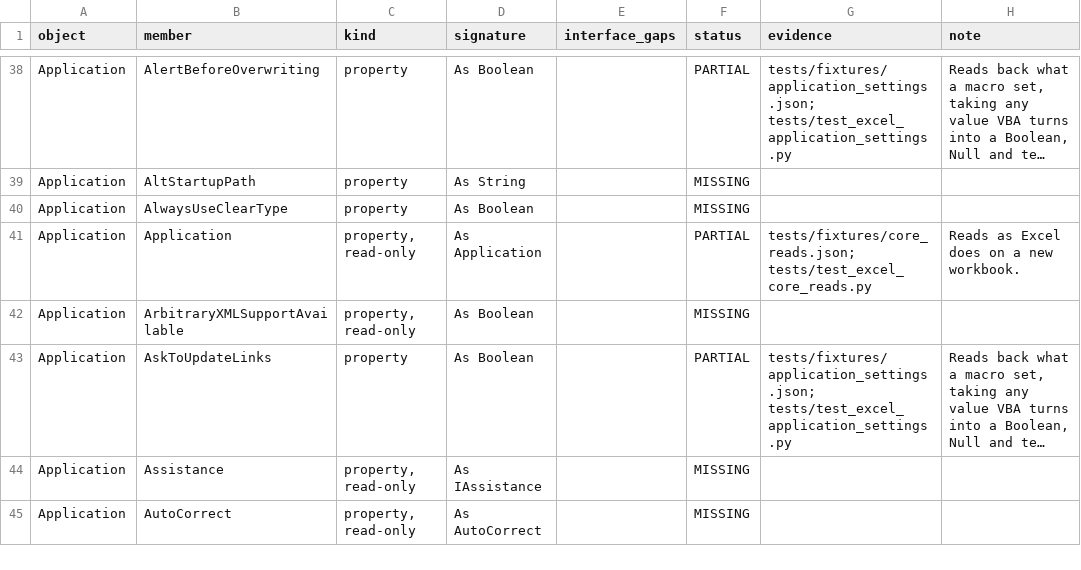
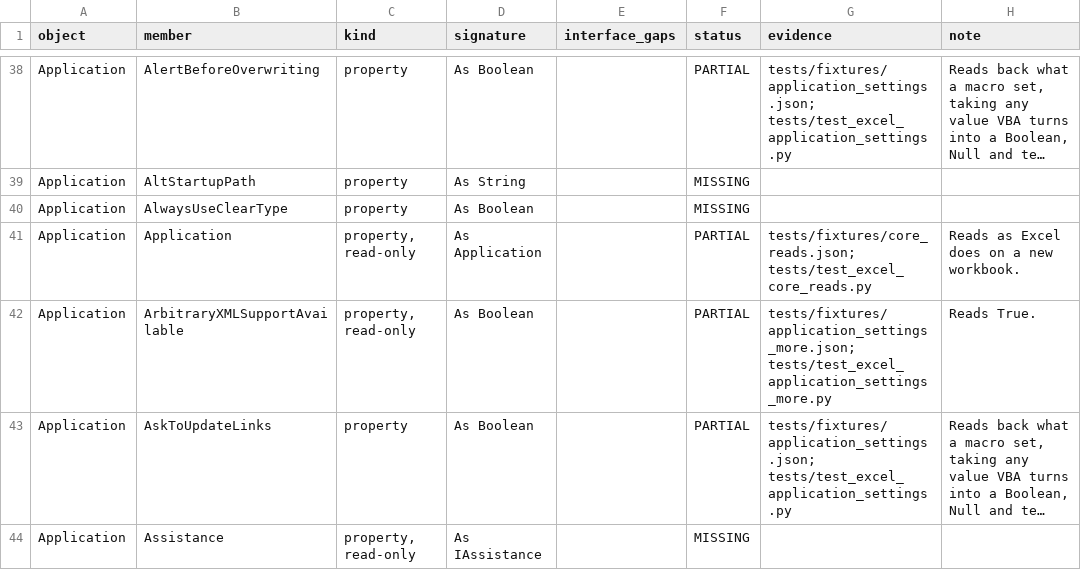
Before and after one commit to WilliamSmithEdward/pyOpenVBA, a CSV file: docs/excel_checklist.csv, drawn as a sheet; only a part is shown, gaps mark what is left out; the shorter side is filled out with more unchanged rows; long unchanged cells end in …; the diff covers the shown part only; the diff names each change by its address in the sheet, - before the commit and + after, or states it on an @@ line.

Commit message:
Read more Application settings as Excel starts (#403)
Adds 19 Application properties as read-only reads, measured as Excel starts.

`tests/fixtures/application_settings_more.json` reads 11 writable settings and 8 read-only flags. The writable ones are display and data-entry settings: DisplayRecentFiles, ShowDevTools, CommandUnderlines, DataEntryMode, DefaultSaveFormat and the like. The read-only flags are CanPlaySounds, Ready, IsSandboxed and the like. Each read-only flag is also set to the value it reads, which changes nothing.

- The model answers each read as Excel started on the measuring machine, as `_application_settings` already does for the settings it keeps.
- The writable settings' setters are left out, so they report "not implemented". These settings live in the user's Excel profile, and some apply only once Excel restarts, so a setter can't be read back to check that a probe put it back. A first version of this probe set AlwaysUseClearType and stopped on a VBA error before restoring it. Setting it back to True didn't read back, which is how the restart behaviour showed up. The probe now never sets a writable setting, and its docstring says why.
- DisplayXMLSourcePane raised 438 even reading it through CallByName, so it's recorded and skipped.

The whole test suite (55838 passed), the checklist test and pyright on the changed source and test files pass locally.

```diff
--- a/docs/excel_checklist.csv
+++ b/docs/excel_checklist.csv
-F42 (status): MISSING
+F42 (status): PARTIAL
-G42 (evidence): (empty)
+G42 (evidence): tests/fixtures/application_settings_more.json; tests/test_excel_application_settings_more.py
-H42 (note): (empty)
+H42 (note): Reads True.
```
Also changed, not shown: 65 edited cells elsewhere in this file, 5 other files.
